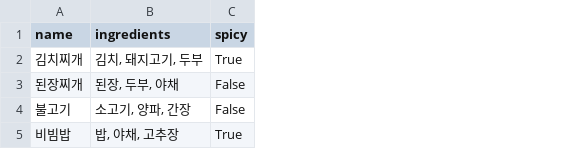
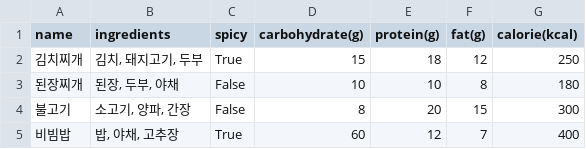
Before and after one commit to kk991011/TIL, a CSV file: 00_startcamp/03_AI/vibe_coding/dinner_menu_recommender/data/menu.csv, drawn as a sheet; the diff names each change by its address in the sheet, - before the commit and + after, or states it on an @@ line.

```diff
--- a/00_startcamp/03_AI/vibe_coding/dinner_menu_recommender/data/menu.csv
+++ b/00_startcamp/03_AI/vibe_coding/dinner_menu_recommender/data/menu.csv
+column D (carbohydrate(g)), rows 2-5: 15 | 10 | 8 | 60
+column E (protein(g)), rows 2-5: 18 | 10 | 20 | 12
+column F (fat(g)), rows 2-5: 12 | 8 | 15 | 7
+column G (calorie(kcal)), rows 2-5: 250 | 180 | 300 | 400
```
Also changed, not shown: 00_startcamp/03_AI/vibe_coding/dinner_menu_recommender/data/recipe.csv.
